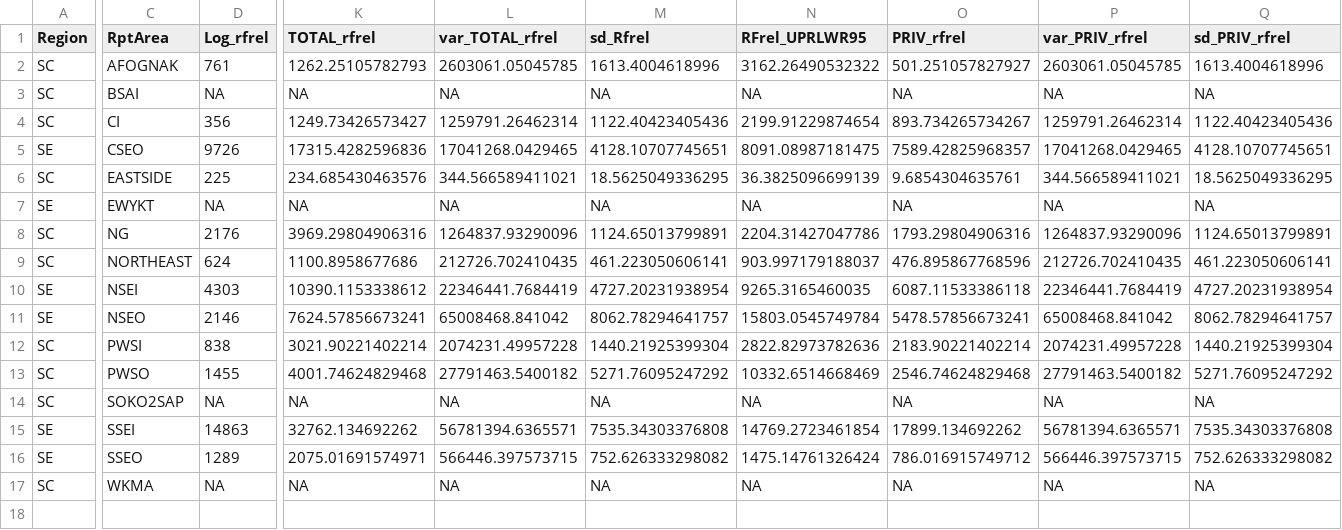
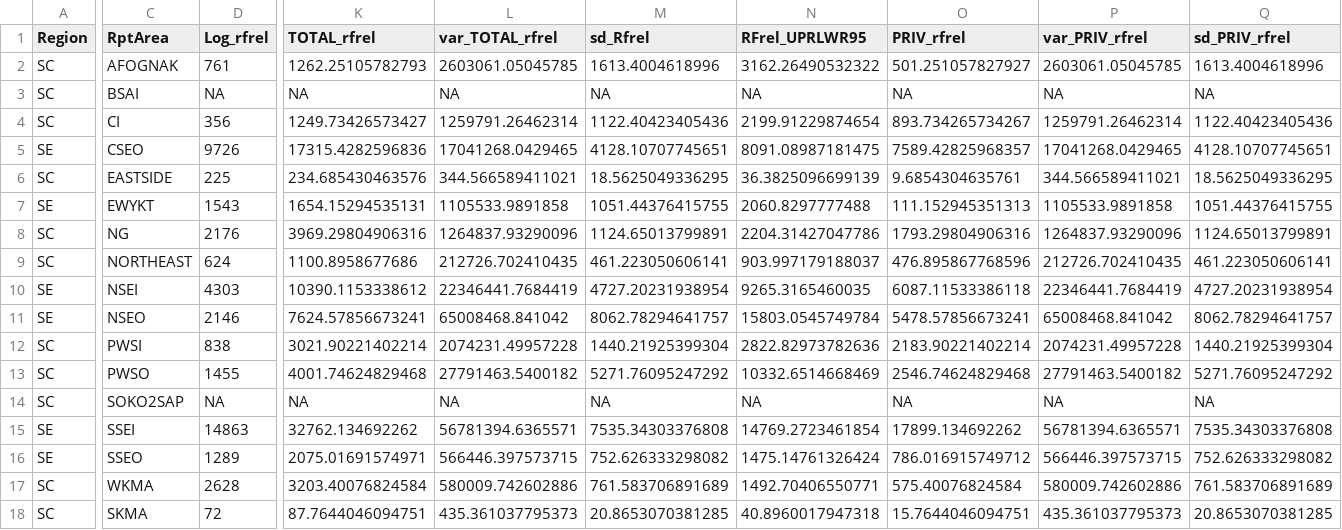
Before and after one commit to ADFG-DSF/RockfishSportMort, a CSV file: data/raw_dat/2023/SWHS_LB_rel_2023.csv, drawn as a sheet; only a part is shown, gaps mark what is left out; rows hold the shown columns only; the diff covers the shown part only; the diff names each change by its address in the sheet, - before the commit and + after, or states it on an @@ line.

```diff
--- a/data/raw_dat/2023/SWHS_LB_rel_2023.csv
+++ b/data/raw_dat/2023/SWHS_LB_rel_2023.csv
-D7 (Log_rfrel): NA
+D7 (Log_rfrel): 1543
-K7 (TOTAL_rfrel): NA
+K7 (TOTAL_rfrel): 1654.15294535131
-L7 (var_TOTAL_rfrel): NA
+L7 (var_TOTAL_rfrel): 1105533.9891858
-M7 (sd_Rfrel): NA
+M7 (sd_Rfrel): 1051.44376415755
-N7 (RFrel_UPRLWR95): NA
+N7 (RFrel_UPRLWR95): 2060.8297777488
-O7 (PRIV_rfrel): NA
+O7 (PRIV_rfrel): 111.152945351313
-P7 (var_PRIV_rfrel): NA
+P7 (var_PRIV_rfrel): 1105533.9891858
-Q7 (sd_PRIV_rfrel): NA
+Q7 (sd_PRIV_rfrel): 1051.44376415755
-D17 (Log_rfrel): NA
+D17 (Log_rfrel): 2628
-K17 (TOTAL_rfrel): NA
+K17 (TOTAL_rfrel): 3203.40076824584
-L17 (var_TOTAL_rfrel): NA
+L17 (var_TOTAL_rfrel): 580009.742602886
-M17 (sd_Rfrel): NA
+M17 (sd_Rfrel): 761.583706891689
-N17 (RFrel_UPRLWR95): NA
+N17 (RFrel_UPRLWR95): 1492.70406550771
-O17 (PRIV_rfrel): NA
+O17 (PRIV_rfrel): 575.40076824584
-P17 (var_PRIV_rfrel): NA
+P17 (var_PRIV_rfrel): 580009.742602886
-Q17 (sd_PRIV_rfrel): NA
+Q17 (sd_PRIV_rfrel): 761.583706891689
+row 18: SC | SKMA | 72 | 87.7644046094751 | 435.361037795373 | 20.8653070381285 | 40.8960017947318 | 15.7644046094751 | 435.361037795373 | 20.8653070381285
```
Also changed, not shown: 4 edited cells elsewhere in this file, data/raw_dat/2023/SWHS_LB_harv_2023.csv, data/raw_dat/2023/SWHS_harv_2023.csv, 46 other files.
